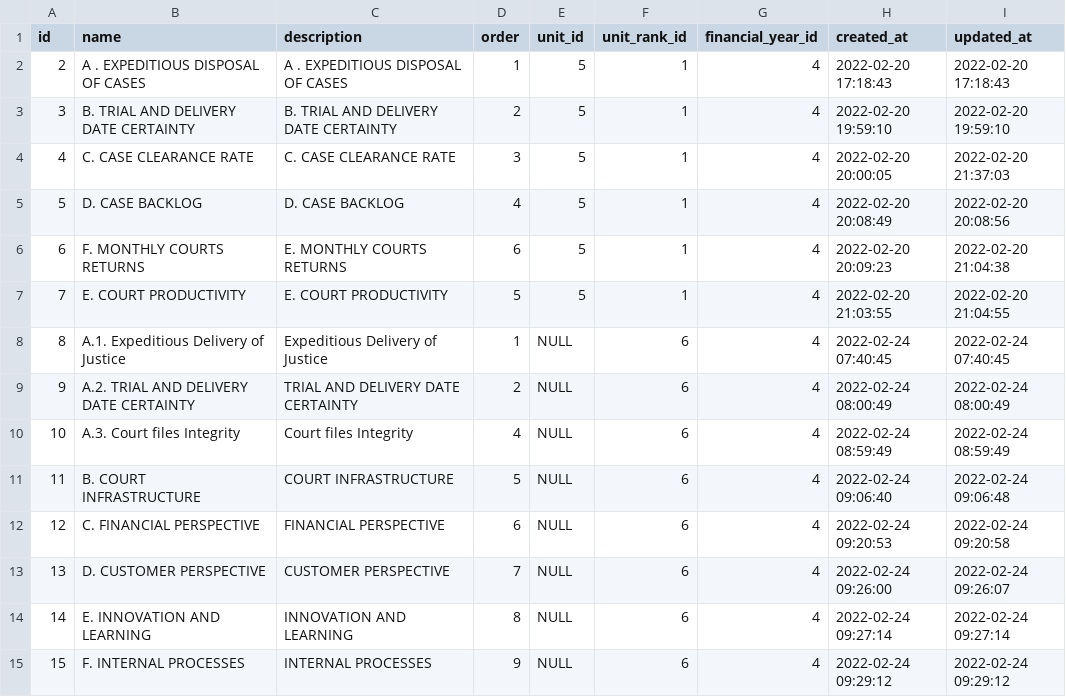
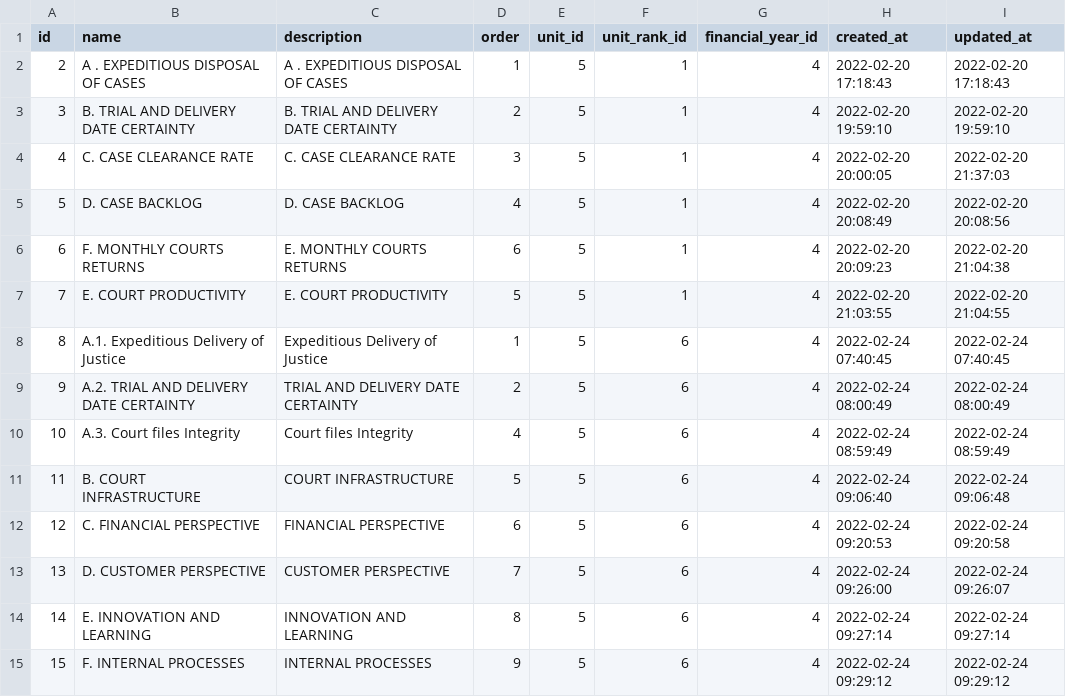
Before and after one commit to pngobiro/pmmu_evalution_information_system, a CSV file: database/data/template_indicator_groups.csv, drawn as a sheet.

```diff
--- a/database/data/template_indicator_groups.csv
+++ b/database/data/template_indicator_groups.csv
@@ -7,9 +7,9 @@
 "7","E. COURT PRODUCTIVITY","E. COURT PRODUCTIVITY","5","5","1","4","2022-02-20 21:03:55","2022-02-20 21:04:55"
-"8","A.1. Expeditious Delivery of Justice","Expeditious Delivery of Justice","1",NULL,"6","4","2022-02-24 07:40:45","2022-02-24 07:40:45"
-"9","A.2. TRIAL AND DELIVERY DATE CERTAINTY","TRIAL AND DELIVERY DATE CERTAINTY","2",NULL,"6","4","2022-02-24 08:00:49","2022-02-24 08:00:49"
-"10","A.3. Court files Integrity","Court files Integrity","4",NULL,"6","4","2022-02-24 08:59:49","2022-02-24 08:59:49"
-"11","B.  COURT INFRASTRUCTURE","COURT INFRASTRUCTURE","5",NULL,"6","4","2022-02-24 09:06:40","2022-02-24 09:06:48"
-"12","C. FINANCIAL PERSPECTIVE","FINANCIAL PERSPECTIVE","6",NULL,"6","4","2022-02-24 09:20:53","2022-02-24 09:20:58"
-"13","D. CUSTOMER PERSPECTIVE","CUSTOMER PERSPECTIVE","7",NULL,"6","4","2022-02-24 09:26:00","2022-02-24 09:26:07"
-"14","E. INNOVATION AND LEARNING","INNOVATION AND LEARNING","8",NULL,"6","4","2022-02-24 09:27:14","2022-02-24 09:27:14"
-"15","F. INTERNAL PROCESSES","INTERNAL PROCESSES","9",NULL,"6","4","2022-02-24 09:29:12","2022-02-24 09:29:12"
+"8","A.1. Expeditious Delivery of Justice","Expeditious Delivery of Justice","1","5","6","4","2022-02-24 07:40:45","2022-02-24 07:40:45"
+"9","A.2. TRIAL AND DELIVERY DATE CERTAINTY","TRIAL AND DELIVERY DATE CERTAINTY","2","5","6","4","2022-02-24 08:00:49","2022-02-24 08:00:49"
+"10","A.3. Court files Integrity","Court files Integrity","4","5","6","4","2022-02-24 08:59:49","2022-02-24 08:59:49"
+"11","B.  COURT INFRASTRUCTURE","COURT INFRASTRUCTURE","5","5","6","4","2022-02-24 09:06:40","2022-02-24 09:06:48"
+"12","C. FINANCIAL PERSPECTIVE","FINANCIAL PERSPECTIVE","6","5","6","4","2022-02-24 09:20:53","2022-02-24 09:20:58"
+"13","D. CUSTOMER PERSPECTIVE","CUSTOMER PERSPECTIVE","7","5","6","4","2022-02-24 09:26:00","2022-02-24 09:26:07"
+"14","E. INNOVATION AND LEARNING","INNOVATION AND LEARNING","8","5","6","4","2022-02-24 09:27:14","2022-02-24 09:27:14"
+"15","F. INTERNAL PROCESSES","INTERNAL PROCESSES","9","5","6","4","2022-02-24 09:29:12","2022-02-24 09:29:12"
```
Also changed, not shown: database/data/template_indicators.csv, 4 other files.
